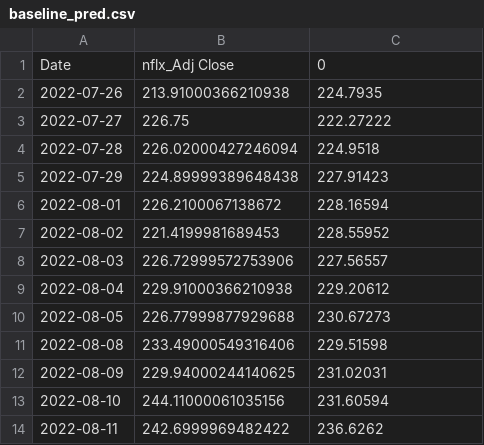
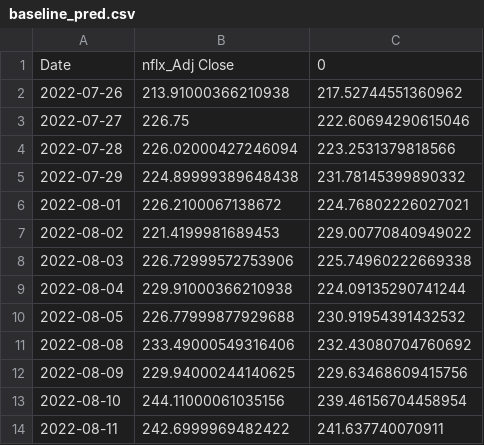
Before and after one commit to Velvox/lhl_capstone, a CSV file: data/results/baseline_pred.csv, drawn as a sheet.

```diff
--- a/data/results/baseline_pred.csv
+++ b/data/results/baseline_pred.csv
@@ -1,14 +1,14 @@
 Date,nflx_Adj Close,0
-2022-07-26,213.91000366210938,224.7935
-2022-07-27,226.75,222.27222
-2022-07-28,226.02000427246094,224.9518
-2022-07-29,224.89999389648438,227.91423
-2022-08-01,226.2100067138672,228.16594
-2022-08-02,221.4199981689453,228.55952
-2022-08-03,226.72999572753906,227.56557
-2022-08-04,229.91000366210938,229.20612
-2022-08-05,226.77999877929688,230.67273
-2022-08-08,233.49000549316406,229.51598
-2022-08-09,229.94000244140625,231.02031
-2022-08-10,244.11000061035156,231.60594
-2022-08-11,242.6999969482422,236.6262
+2022-07-26,213.91000366210938,217.52744551360962
+2022-07-27,226.75,222.60694290615046
+2022-07-28,226.02000427246094,223.2531379818566
+2022-07-29,224.89999389648438,231.78145399890332
+2022-08-01,226.2100067138672,224.76802226027021
+2022-08-02,221.4199981689453,229.00770840949022
+2022-08-03,226.72999572753906,225.74960222669338
+2022-08-04,229.91000366210938,224.09135290741244
+2022-08-05,226.77999877929688,230.91954391432532
+2022-08-08,233.49000549316406,232.43080704760692
+2022-08-09,229.94000244140625,229.63468609415756
+2022-08-10,244.11000061035156,239.46156704458954
+2022-08-11,242.6999969482422,241.637740070911
```
Also changed, not shown: data/results/sentiment_pred.csv, 5 other files.
